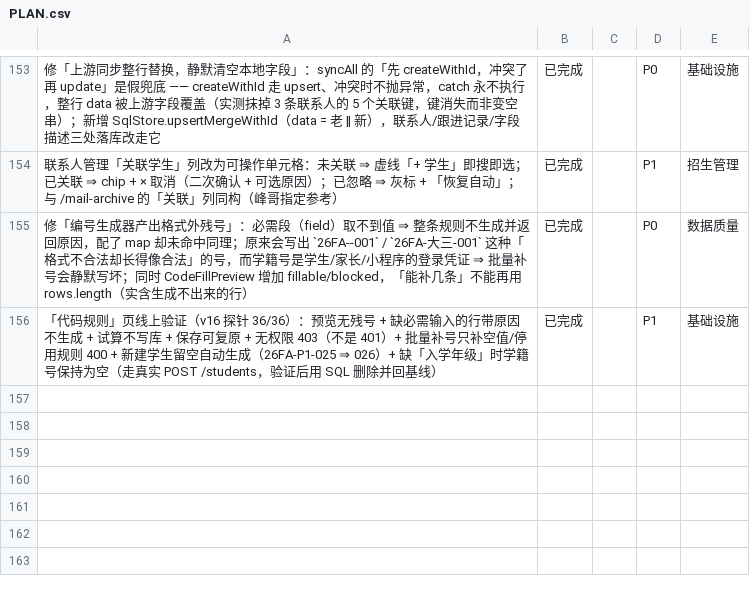
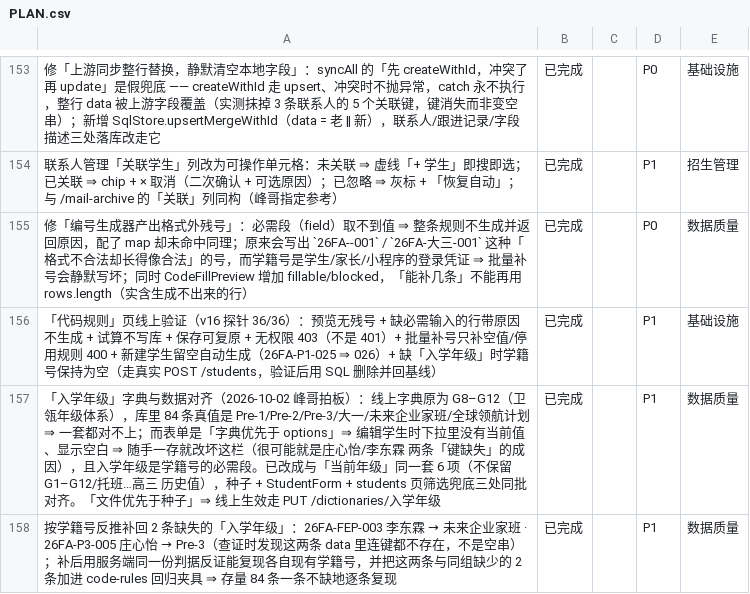
Before and after one commit to sunxufeng/acms, a CSV file: PLAN.csv, drawn as a sheet; only a part is shown, gaps mark what is left out; the diff names each change by its address in the sheet, - before the commit and + after, or states it on an @@ line.

Commit message:
docs: 三处归档同步（2026-10-02 「入学年级」字典与数据对齐）
PLAN.md 130 条（已完成 127 · 待开始 3）· PLAN.csv 157 条（154/3）· TASKS-ARCHIVE 1538 条（1531/7）
新增里程碑小节：字段身份溯源（页面三处 / PG 一个键）、字典被改坏 G8–G12 ⇒ 静默改坏数据、
按学籍号反推补回 2 条并用同一份判据反证、三处过期注释纠正、脚本被执行两次的复盘。

```diff
--- a/PLAN.csv
+++ b/PLAN.csv
+row 157: 「入学年级」字典与数据对齐（2026-10-02 峰哥拍板）：线上字典原为 G8–G12（卫瓴年级体系），库里 84 条真值是 Pre-1/Pre-2/Pre-3/大一/未来企业家班/全球领航计划 ⇒ 一套都对不上；而表单是「字典优先于 options」⇒ 编辑学生时下拉里没有当前值、显示空白 ⇒ 随手一存就改坏这栏（很可能就是庄心怡/李东霖 两条「键缺失」的成因），且入学年级是学籍号的必需段。已改成与「当前年级」同一套 6 项（不保留 G1–G12/托班…高三 历史值），种子 + StudentForm + students 页筛选兜底三处同批对齐。「文件优先于种子」⇒ 线上生效走 PUT /dictionaries/入学年级 | 已完成 |  | P1 | 数据质量
+row 158: 按学籍号反推补回 2 条缺失的「入学年级」：26FA-FEP-003 李东霖 → 未来企业家班 · 26FA-P3-005 庄心怡 → Pre-3（查证时发现这两条 data 里连键都不存在，不是空串）；补后用服务端同一份判据反证能复现各自现有学籍号，并把这两条与同组缺少的 2 条加进 code-rules 回归夹具 ⇒ 存量 84 条一条不缺地逐条复现 | 已完成 |  | P1 | 数据质量
```
Also changed, not shown: 2 other files.
